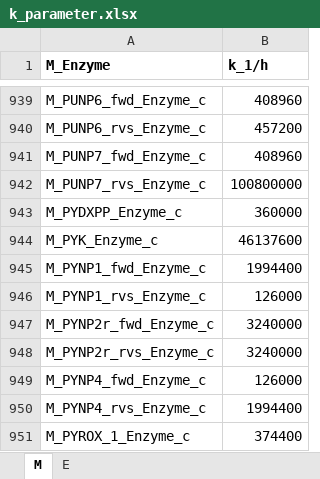
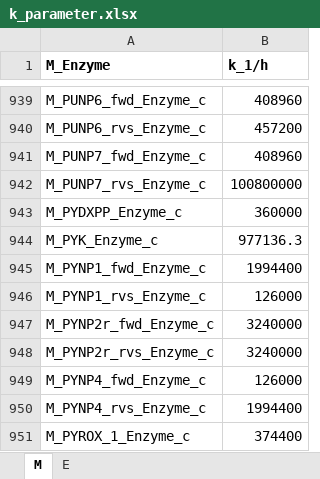
Before and after one commit to SysBioChalmers/pcLactis, an Excel workbook: Simulations/k_parameter.xlsx, sheet M, drawn as a sheet; only a part is shown, gaps mark what is left out; values as stored, in another font and other column widths than the file's, no borders; the diff covers the shown part only; the diff names each change by its address in the sheet, - before the commit and + after, or states it on an @@ line.

```diff
--- a/Simulations/k_parameter.xlsx (sheet M)
+++ b/Simulations/k_parameter.xlsx (sheet M)
-B944 (k_1/h): 46137600
+B944 (k_1/h): 977136.3
```
Also changed, not shown: 8 edited cells elsewhere in this sheet, formulas that keep their value, Data/Manual_kcat.xlsx, 20 other files.
